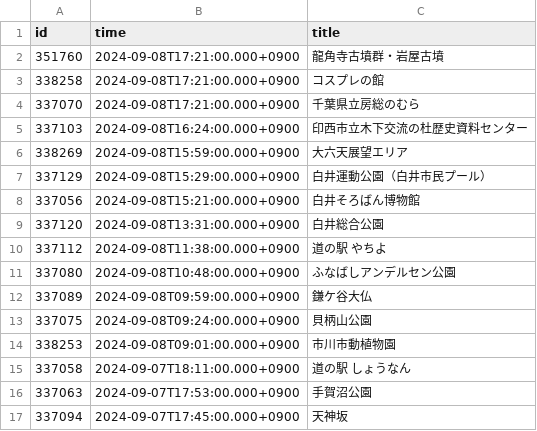
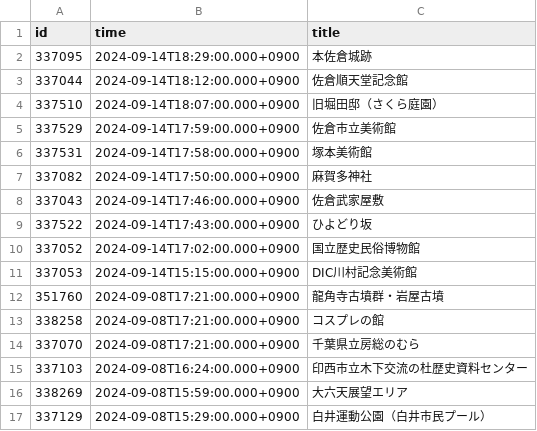
Before and after one commit to ijknabla/gogoboso2024, a CSV file: script/log.csv, drawn as a sheet; only a part is shown; the shorter side is filled out with more unchanged rows.

Commit message:
Update log

```diff
--- a/script/log.csv
+++ b/script/log.csv
@@ -1,2 +1,12 @@
 id,time,title
+337095,2024-09-14T18:29:00.000+0900,本佐倉城跡
+337044,2024-09-14T18:12:00.000+0900,佐倉順天堂記念館
+337510,2024-09-14T18:07:00.000+0900,旧堀田邸（さくら庭園）
+337529,2024-09-14T17:59:00.000+0900,佐倉市立美術館
+337531,2024-09-14T17:58:00.000+0900,塚本美術館
+337082,2024-09-14T17:50:00.000+0900,麻賀多神社
+337043,2024-09-14T17:46:00.000+0900,佐倉武家屋敷
+337522,2024-09-14T17:43:00.000+0900,ひよどり坂
+337052,2024-09-14T17:02:00.000+0900,国立歴史民俗博物館
+337053,2024-09-14T15:15:00.000+0900,DIC川村記念美術館
 351760,2024-09-08T17:21:00.000+0900,龍角寺古墳群・岩屋古墳
```
